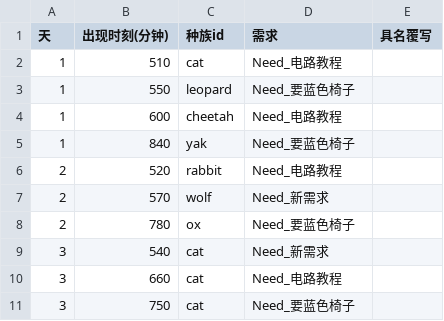
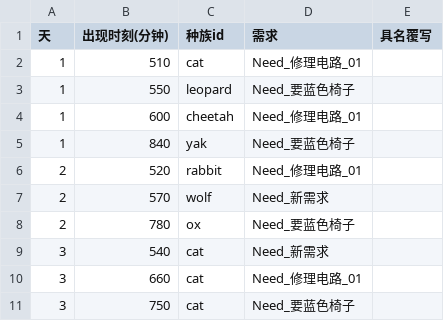
Before and after one commit to CsOHQAQ/2026MasterHouse, a CSV file: Assets/Configs/访客日程表.csv, drawn as a sheet.

```diff
--- a/Assets/Configs/访客日程表.csv
+++ b/Assets/Configs/访客日程表.csv
@@ -1,7 +1,7 @@
 天,出现时刻(分钟),种族id,需求,具名覆写
-1,510,cat,Need_电路教程,
+1,510,cat,Need_修理电路_01,
 1,550,leopard,Need_要蓝色椅子,
-1,600,cheetah,Need_电路教程,
+1,600,cheetah,Need_修理电路_01,
 1,840,yak,Need_要蓝色椅子,
-2,520,rabbit,Need_电路教程,
+2,520,rabbit,Need_修理电路_01,
 2,570,wolf,Need_新需求,
@@ -9,3 +9,3 @@
 3,540,cat,Need_新需求,
-3,660,cat,Need_电路教程,
+3,660,cat,Need_修理电路_01,
 3,750,cat,Need_要蓝色椅子,
```
Also changed, not shown: Assets/Configs/对话组表.csv, 4 other files.
